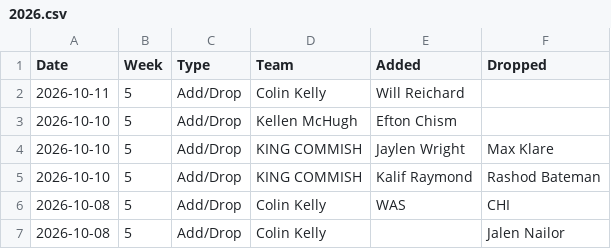
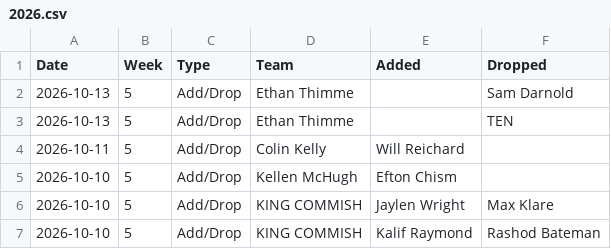
Before and after one commit to jayson-stancil/adg_dynasty_league_power_rankings, a CSV file: data/adg_dynasty/Transactions/2026.csv, drawn as a sheet; only a part is shown; the shorter side is filled out with more unchanged rows; the diff names each change by its address in the sheet, - before the commit and + after, or states it on an @@ line.

```diff
--- a/data/adg_dynasty/Transactions/2026.csv
+++ b/data/adg_dynasty/Transactions/2026.csv
+row 2: 2026-10-13 | 5 | Add/Drop | Ethan Thimme |  | Sam Darnold
+row 3: 2026-10-13 | 5 | Add/Drop | Ethan Thimme |  | TEN
```
Also changed, not shown: data/adg_dynasty/Simulation/summary_simulation.csv, 3 other files.
